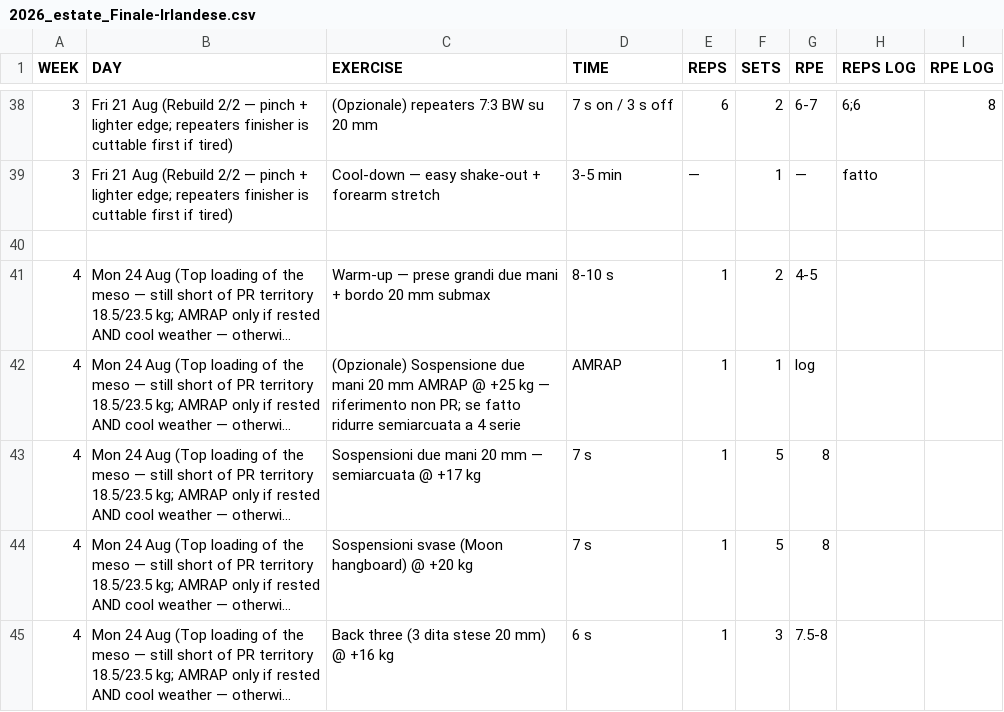
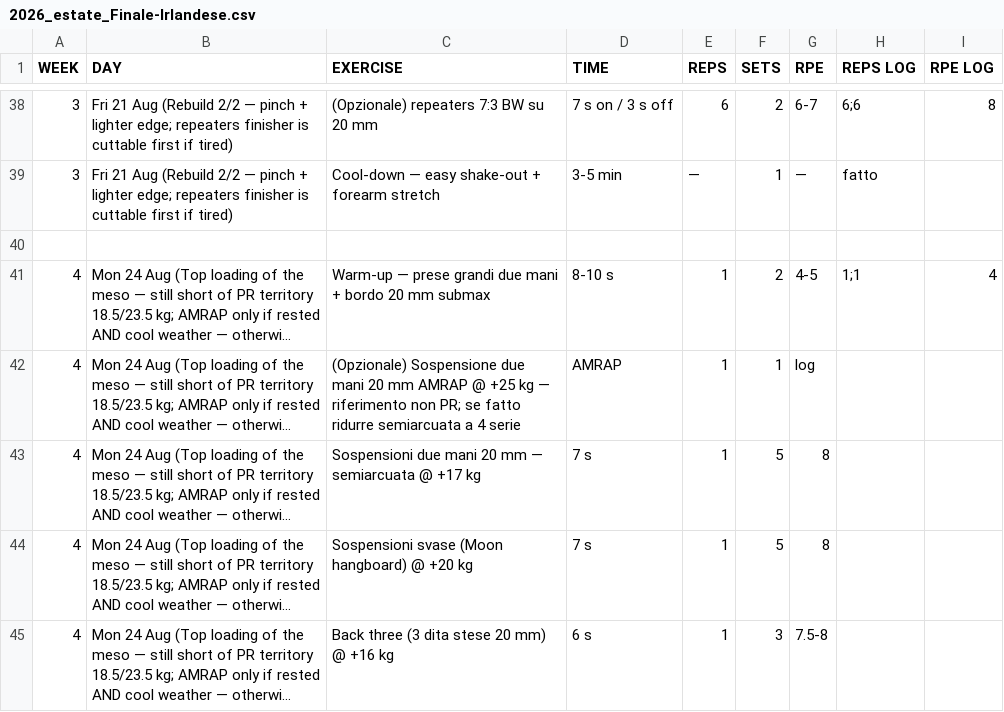
Before and after one commit to billyLumberjack/climbing_training, a CSV file: hangboard/current/2026_estate_Finale-Irlandese.csv, drawn as a sheet; only a part is shown, gaps mark what is left out; long unchanged cells end in …; the diff names each change by its address in the sheet, - before the commit and + after, or states it on an @@ line.

Commit message:
Sync session logs from Google Sheets
Co-Authored-By: Climbing Training Sync <sync@training.local>

```diff
--- a/hangboard/current/2026_estate_Finale-Irlandese.csv
+++ b/hangboard/current/2026_estate_Finale-Irlandese.csv
-H41 (REPS LOG): (empty)
+H41 (REPS LOG): 1;1
-I41 (RPE LOG): (empty)
+I41 (RPE LOG): 4
```
